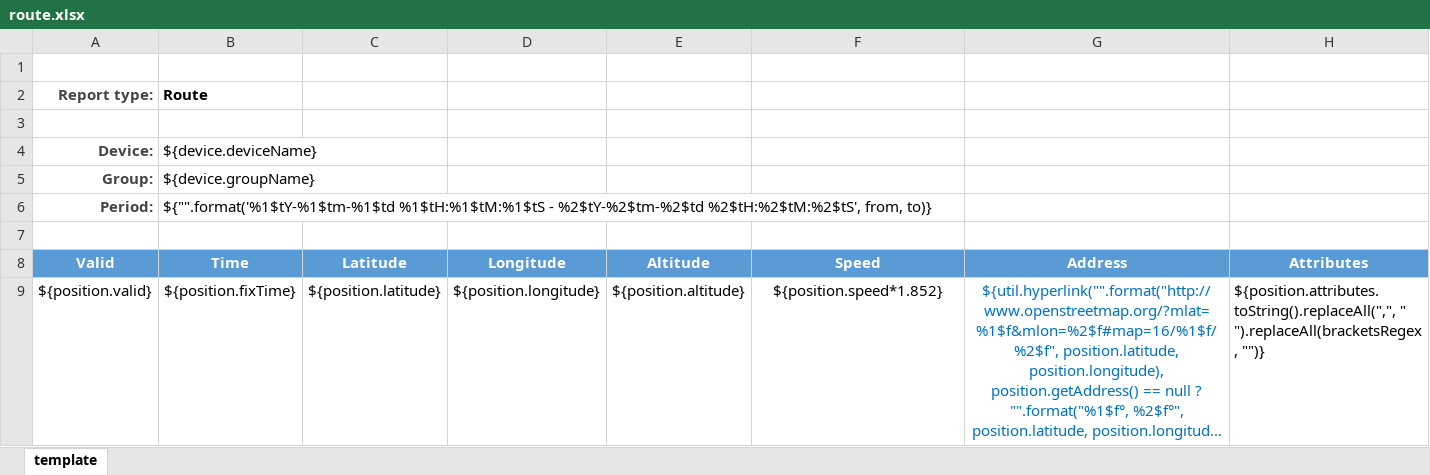
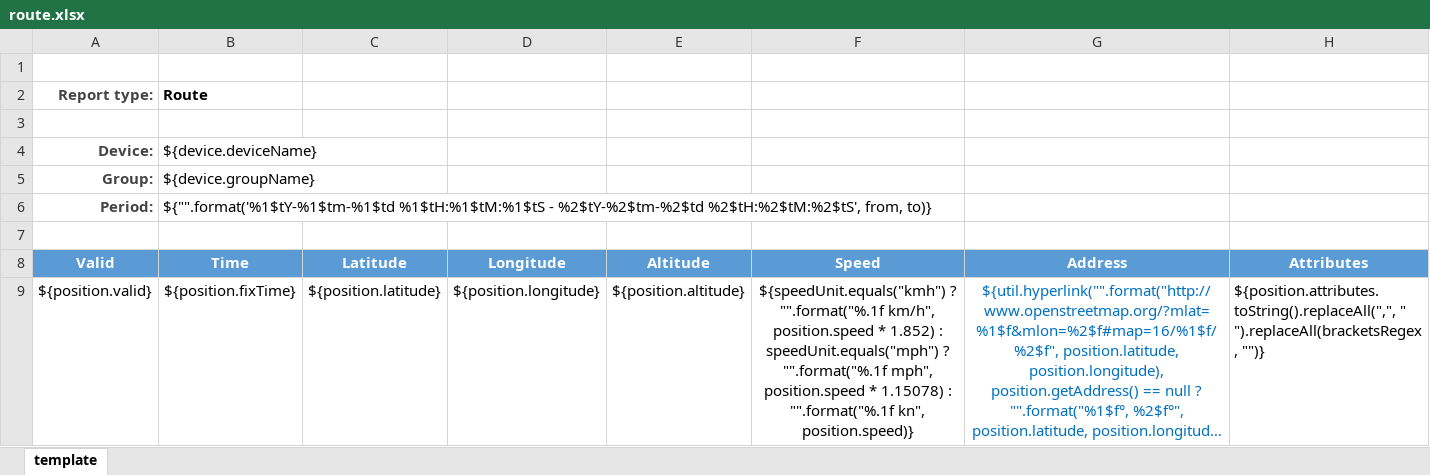
Before and after one commit to traccar/traccar, an Excel workbook: templates/export/route.xlsx, sheet template, drawn as a sheet; long unchanged cells end in …; values as stored, in another font and other column widths than the file's, no borders; the diff names each change by its address in the sheet, - before the commit and + after, or states it on an @@ line.

```diff
--- a/templates/export/route.xlsx (sheet template)
+++ b/templates/export/route.xlsx (sheet template)
-F9: ${position.speed*1.852}
+F9: ${speedUnit.equals("kmh") ? "".format("%.1f km/h", position.speed * 1.852) : speedUnit.equals("mph") ? "".format("%.1f mph", position.speed * 1.15078) : "".format("%.1f kn", position.speed)}
```
Also changed, not shown: templates/export/events.xlsx, templates/export/summary.xlsx, 6 other files.
